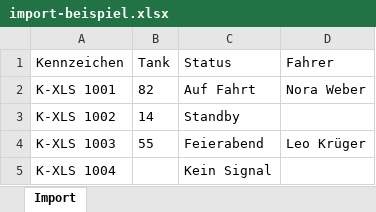
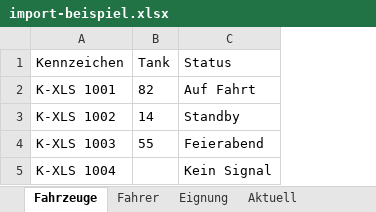
Before and after one commit to CihanKurtDev/fleet-live, an Excel workbook: apps/web/public/import-beispiel.xlsx, sheet Fahrzeuge, drawn as a sheet; values as stored, in another font and other column widths than the file's, no borders; the diff names each change by its address in the sheet, - before the commit and + after, or states it on an @@ line.

```diff
--- a/apps/web/public/import-beispiel.xlsx (sheet Fahrzeuge)
+++ b/apps/web/public/import-beispiel.xlsx (sheet Fahrzeuge)
-sheet tab: Import
+sheet tab: Fahrzeuge
+sheet tab: Fahrer
+sheet tab: Eignung
+sheet tab: Aktuell
-column D (Fahrer), rows 2-4: Nora Weber |  | Leo Krüger
```
Also changed, not shown: 16 other files.
